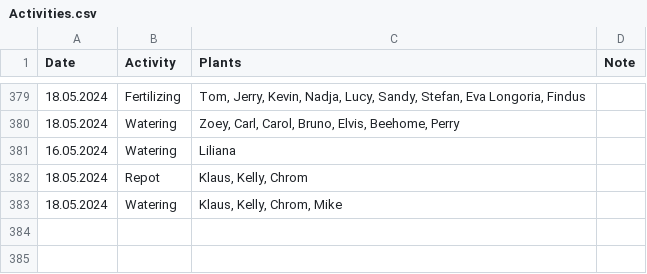
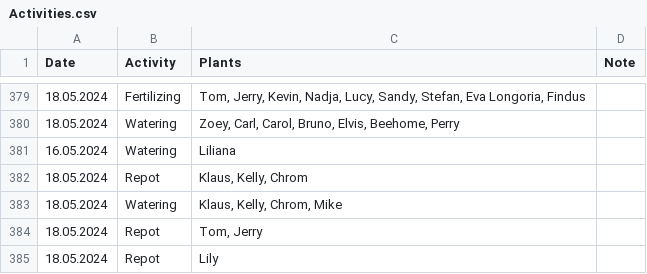
Before and after one commit to MarcoTz/Plants, a CSV file: Logs/Activities.csv, drawn as a sheet; only a part is shown, gaps mark what is left out.

Commit message:
"autocommit18052024"

```diff
--- a/Logs/Activities.csv
+++ b/Logs/Activities.csv
@@ -383 +383,3 @@ Date;Activity;Plants;Note
 18.05.2024;Watering;Klaus, Kelly, Chrom, Mike;
+18.05.2024;Repot;Tom, Jerry;
+18.05.2024;Repot;Lily;
```
